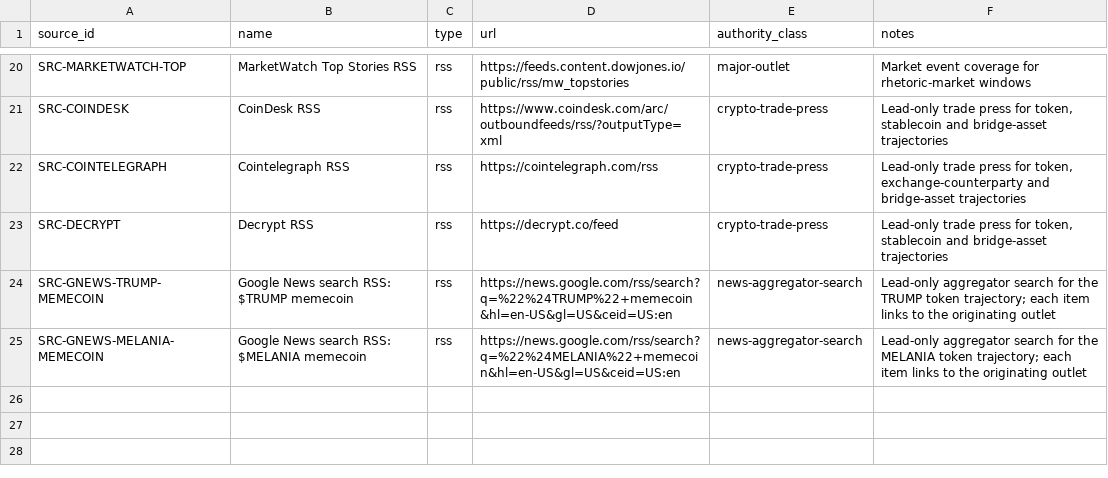
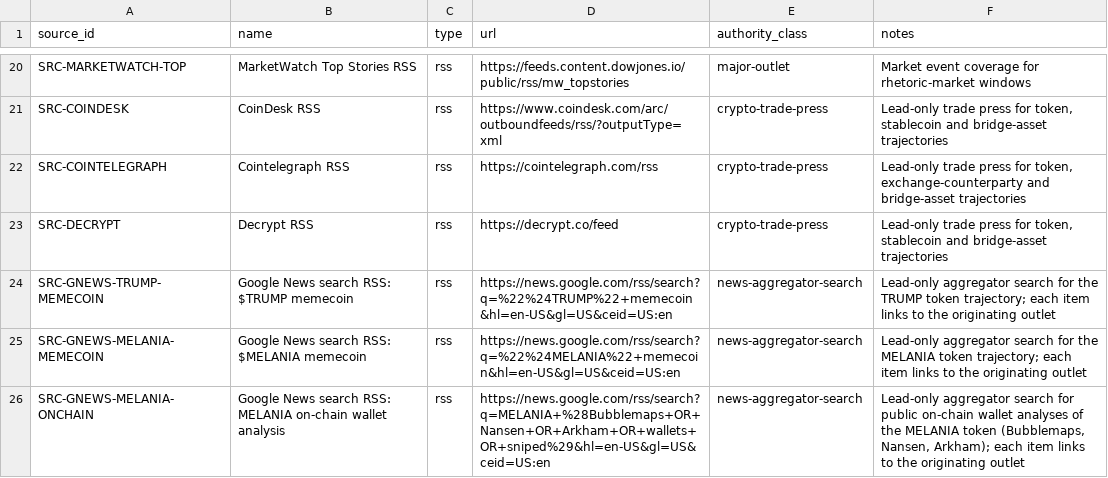
Before and after one commit to StegVerse-Labs/Trumpality, a CSV file: data/sources/sources_whitelist.csv, drawn as a sheet; only a part is shown, gaps mark what is left out.

```diff
--- a/data/sources/sources_whitelist.csv
+++ b/data/sources/sources_whitelist.csv
@@ -25 +25,2 @@ SRC-GNEWS-TRUMP-MEMECOIN,Google News search RSS: $TRUMP memecoin,rss,https://new
 SRC-GNEWS-MELANIA-MEMECOIN,Google News search RSS: $MELANIA memecoin,rss,https://news.google.com/rss/search?q=%22%24MELANIA%22+memecoin&hl=en-US&gl=US&ceid=US:en,news-aggregator-search,"Lead-only aggregator search for the MELANIA token trajectory; each item links to the originating outlet"
+SRC-GNEWS-MELANIA-ONCHAIN,Google News search RSS: MELANIA on-chain wallet analysis,rss,https://news.google.com/rss/search?q=MELANIA+%28Bubblemaps+OR+Nansen+OR+Arkham+OR+wallets+OR+sniped%29&hl=en-US&gl=US&ceid=US:en,news-aggregator-search,"Lead-only aggregator search for public on-chain wallet analyses of the MELANIA token (Bubblemaps, Nansen, Arkham); each item links to the originating outlet"
```
Also changed, not shown: 2 other files.
